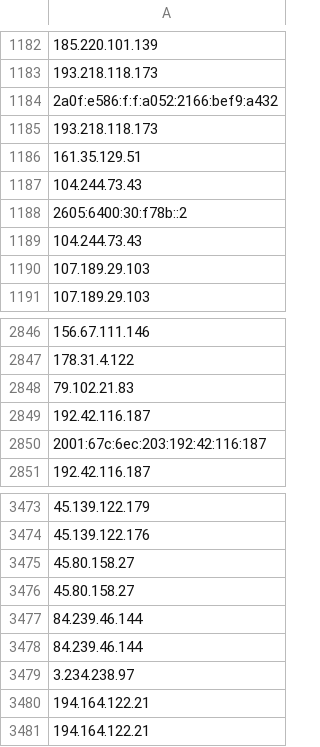
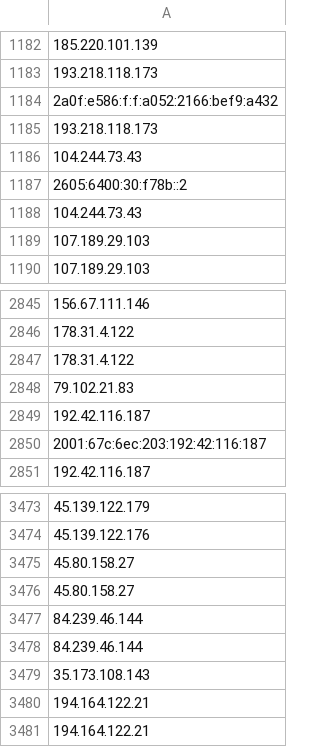
Before and after one commit to onlyforbakup/awesome-lists, a CSV file: Lists/TOR/only_tor_exit_nodes_IP_list.csv, drawn as a sheet; only a part is shown, gaps mark what is left out; removed rows and columns are numbered as before the commit, all else as after; the diff names each change by its address in the sheet, - before the commit and + after, or states it on an @@ line.

```diff
--- a/Lists/TOR/only_tor_exit_nodes_IP_list.csv
+++ b/Lists/TOR/only_tor_exit_nodes_IP_list.csv
-row 1186: 161.35.129.51
+row 2847: 178.31.4.122
-A3479: 3.234.238.97
+A3479: 35.173.108.143
```
Also changed, not shown: Lists/TOR/only_tor_guard_nodes_IP_list.csv, 2 other files.
